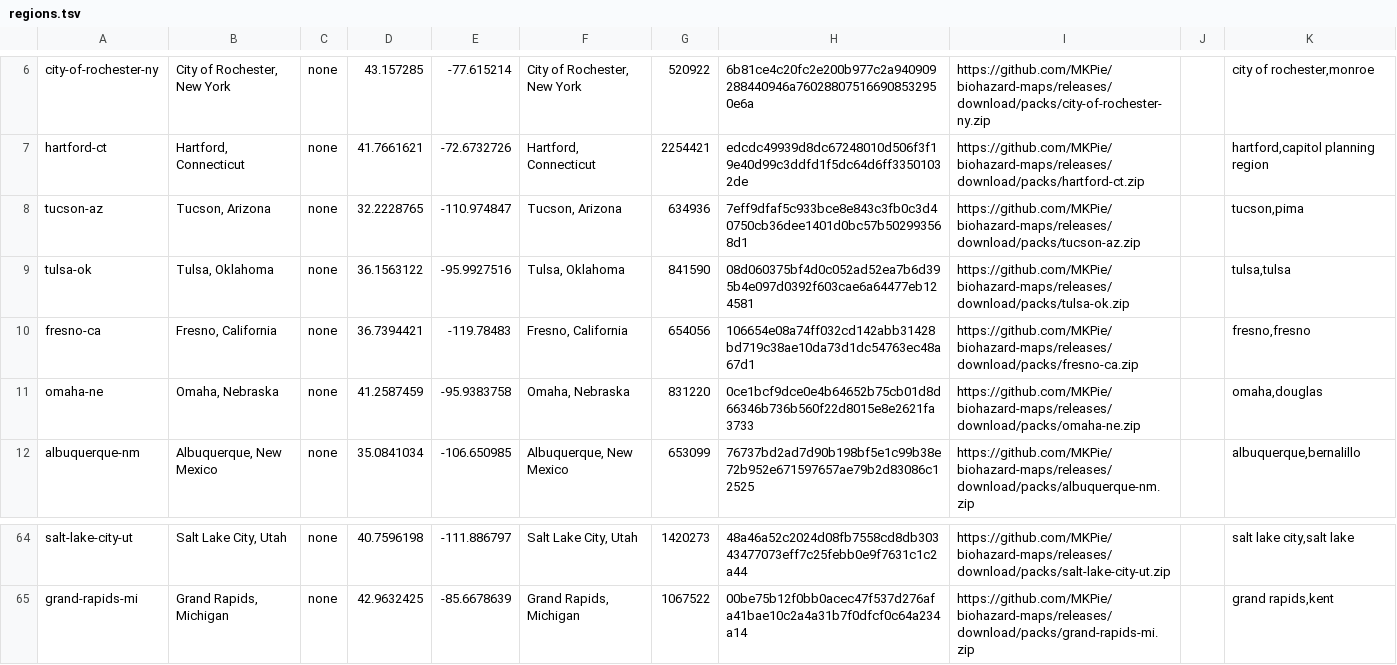
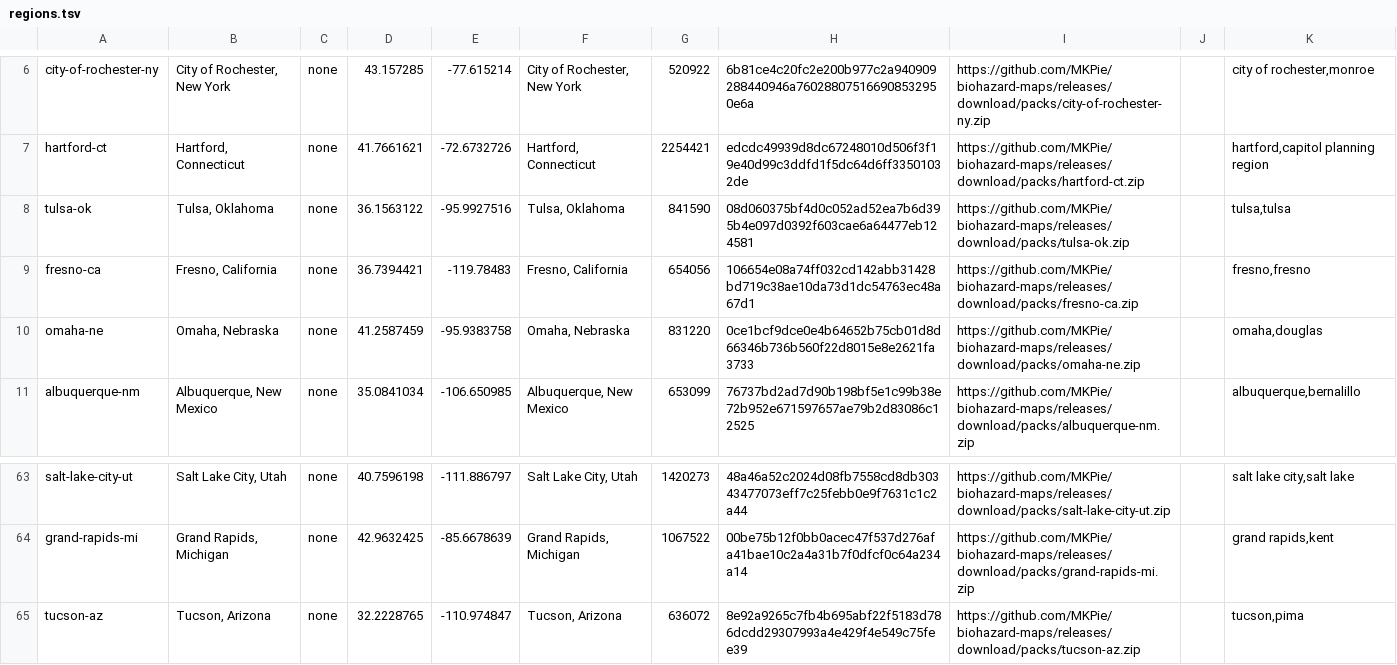
Before and after one commit to MKPie/biohazard-maps, a TSV file: regions.tsv, drawn as a sheet; only a part is shown, gaps mark what is left out.

Commit message:
Add map pack tucson-az

```diff
--- a/regions.tsv
+++ b/regions.tsv
@@ -7,3 +7,2 @@ city-of-rochester-ny	City of Rochester, New York	none	43.157285	-77.615214	City
 hartford-ct	Hartford, Connecticut	none	41.7661621	-72.6732726	Hartford, Connecticut	2254421	edcdc49939d8dc67248010d506f3f19e40d99c3ddfd1f5dc64d6ff33501032de	https://github.com/MKPie/biohazard-maps/releases/download/packs/hartford-ct.zip		hartford,capitol planning region
-tucson-az	Tucson, Arizona	none	32.2228765	-110.974847	Tucson, Arizona	634936	7eff9dfaf5c933bce8e843c3fb0c3d40750cb36dee1401d0bc57b502993568d1	https://github.com/MKPie/biohazard-maps/releases/download/packs/tucson-az.zip		tucson,pima
 tulsa-ok	Tulsa, Oklahoma	none	36.1563122	-95.9927516	Tulsa, Oklahoma	841590	08d060375bf4d0c052ad52ea7b6d395b4e097d0392f603cae6a64477eb124581	https://github.com/MKPie/biohazard-maps/releases/download/packs/tulsa-ok.zip		tulsa,tulsa
@@ -65 +64,2 @@ salt-lake-city-ut	Salt Lake City, Utah	none	40.7596198	-111.886797	Salt Lake Cit
 grand-rapids-mi	Grand Rapids, Michigan	none	42.9632425	-85.6678639	Grand Rapids, Michigan	1067522	00be75b12f0bb0acec47f537d276afa41bae10c2a4a31b7f0dfcf0c64a234a14	https://github.com/MKPie/biohazard-maps/releases/download/packs/grand-rapids-mi.zip		grand rapids,kent
+tucson-az	Tucson, Arizona	none	32.2228765	-110.974847	Tucson, Arizona	636072	8e92a9265c7fb4b695abf22f5183d786dcdd29307993a4e429f4e549c75fee39	https://github.com/MKPie/biohazard-maps/releases/download/packs/tucson-az.zip		tucson,pima
```
